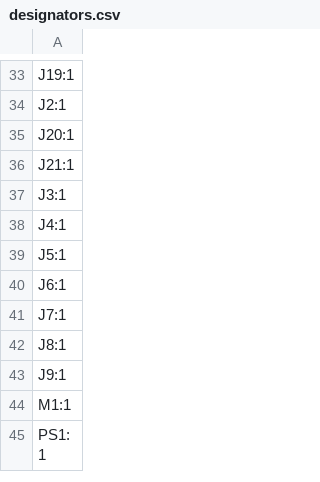
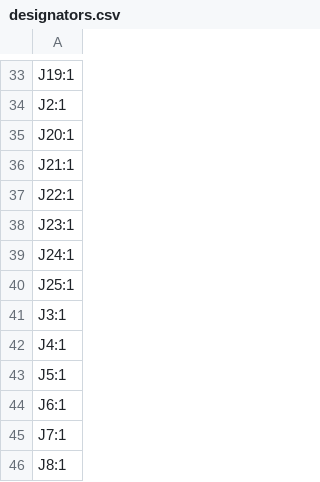
Before and after one commit to adeboni/eurorack, a CSV file: mega_12v_pwr/production/mega_12v_pwr_2024-08-20_06-58-47/designators.csv (was mega_12v_pwr/production/mega_12v_pwr_2024-08-19_08-27-29/designators.csv), drawn as a sheet; only a part is shown, gaps mark what is left out; the shorter side is filled out with more unchanged rows.

```diff
--- a/mega_12v_pwr/production/mega_12v_pwr_2024-08-19_08-27-29/designators.csv
+++ b/mega_12v_pwr/production/mega_12v_pwr_2024-08-20_06-58-47/designators.csv
@@ -36,2 +36,6 @@ J20:1
 J21:1
+J22:1
+J23:1
+J24:1
+J25:1
 J3:1
```
Also changed, not shown: mega_12v_pwr/production/mega_12v_pwr_2024-08-20_06-58-47/bom.csv, mega_12v_pwr/production/mega_12v_pwr_2024-08-20_06-58-47/positions.csv, 5 other files.
